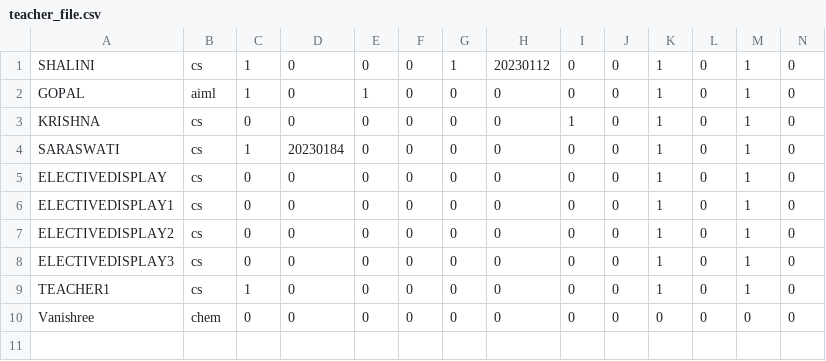
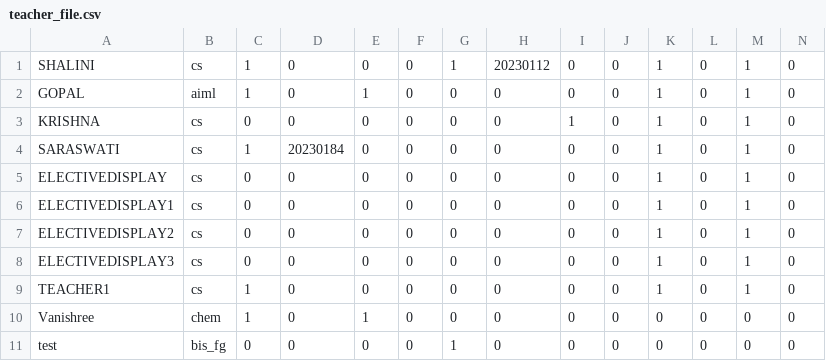
Before and after one commit to Shreya5619/TimeTable-Architect, a CSV file: details/teacher_file.csv, drawn as a sheet; only a part is shown; rows hold the shown columns only; the diff names each change by its address in the sheet, - before the commit and + after, or states it on an @@ line.

```diff
--- a/details/teacher_file.csv
+++ b/details/teacher_file.csv
-C10: 0
+C10: 1
-E10: 0
+E10: 1
+row 11: test | bis_fg | 0 | 0 | 0 | 0 | 1 | 0 | 0 | 0 | 0 | 0 | 0 | 0
```
Also changed, not shown: 7 other files.
